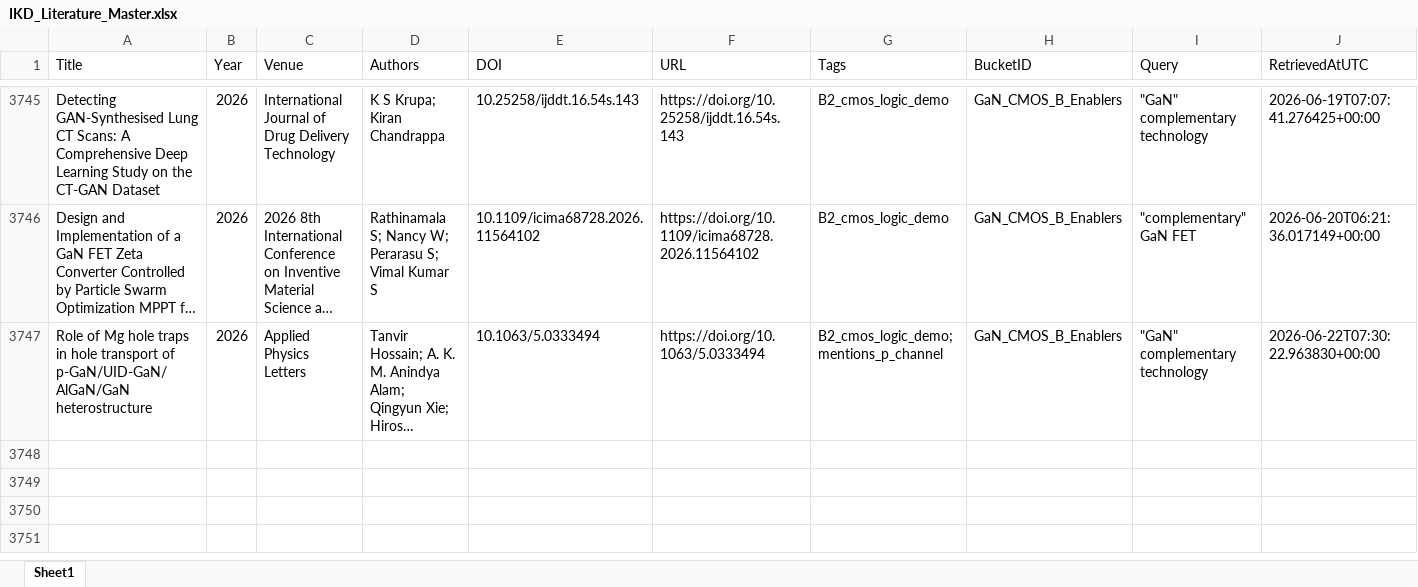
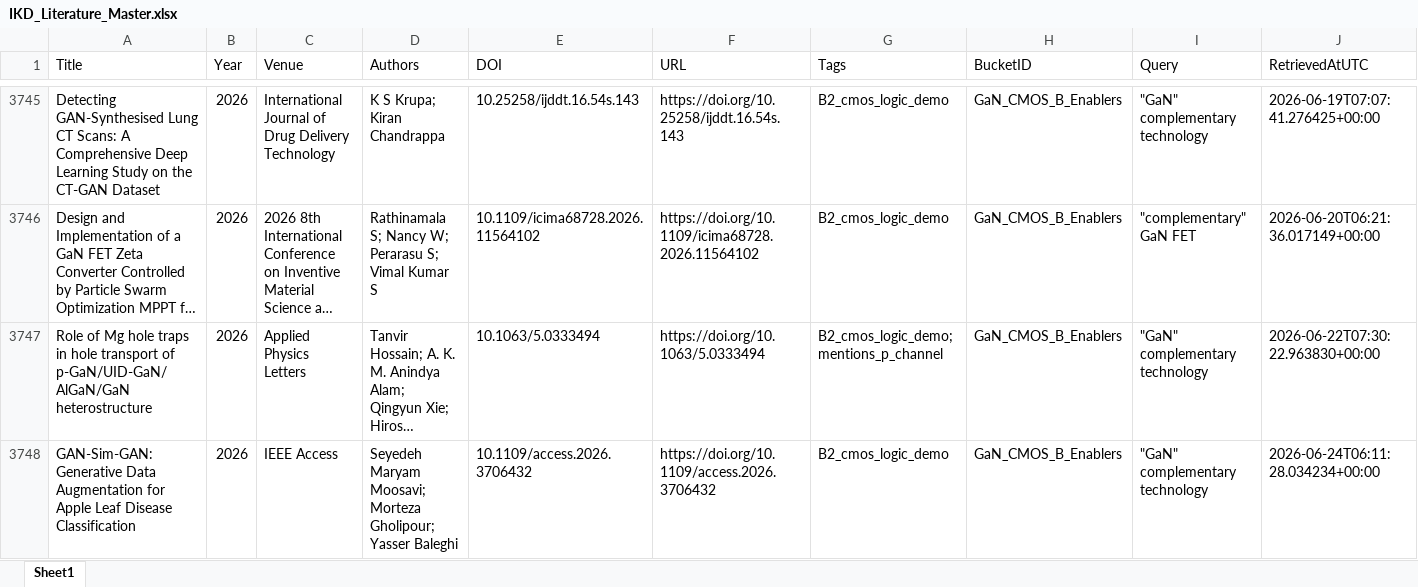
Before and after one commit to kainlulow/IKD_GaN_Project, an Excel workbook: 01_literature/IKD_Literature_Master.xlsx, sheet Sheet1, drawn as a sheet; only a part is shown, gaps mark what is left out; long unchanged cells end in …; values as stored, in another font and other column widths than the file's, no borders; rows hold the shown columns only; the diff names each change by its address in the sheet, - before the commit and + after, or states it on an @@ line.

```diff
--- a/01_literature/IKD_Literature_Master.xlsx (sheet Sheet1)
+++ b/01_literature/IKD_Literature_Master.xlsx (sheet Sheet1)
+row 3748: GAN-Sim-GAN: Generative Data Augmentation for Apple Leaf Disease Classification | 2026 | IEEE Access | Seyedeh Maryam Moosavi; Morteza Gholipour; Yasser Baleghi | 10.1109/access.2026.3706432 | https://doi.org/10.1109/access.2026.3706432 | B2_cmos_logic_demo | GaN_CMOS_B_Enablers | "GaN" complementary technology | 2026-06-24T06:11:28.034234+00:00
```
Also changed, not shown: 01_literature/IKD_ReviewQueue.xlsx, 02_reports/node_b/NodeB_Candidates_ReviewQueue.xlsx, 3 other files.
